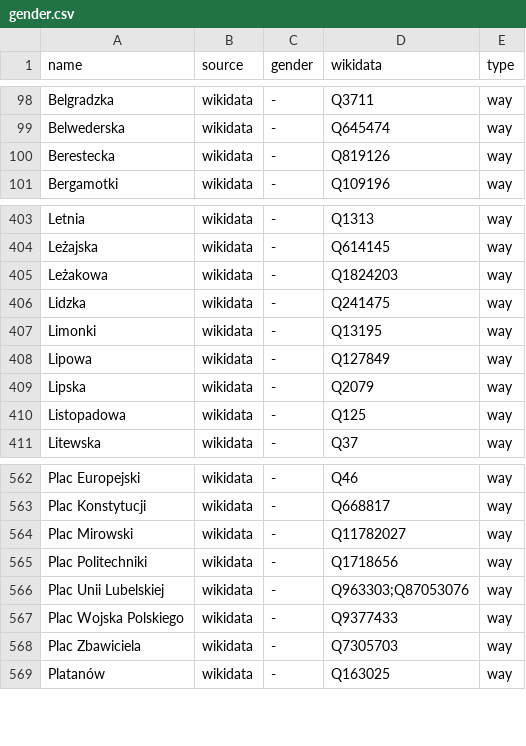
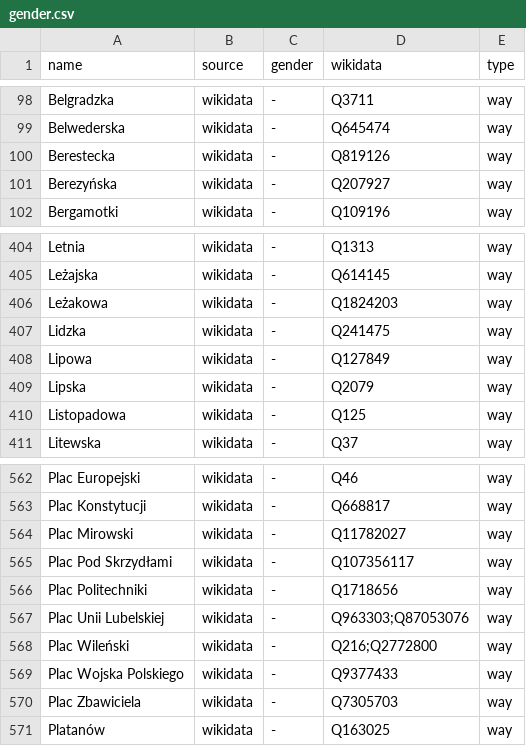
Before and after one commit to EqualStreetNames/equalstreetnames-warsaw, a CSV file: data/gender.csv, drawn as a sheet; only a part is shown, gaps mark what is left out; removed rows and columns are numbered as before the commit, all else as after; the diff names each change by its address in the sheet, - before the commit and + after, or states it on an @@ line.

```diff
--- a/data/gender.csv
+++ b/data/gender.csv
+row 101: Berezyńska | wikidata | - | Q207927 | way
-row 407: Limonki | wikidata | - | Q13195 | way
+row 565: Plac Pod Skrzydłami | wikidata | - | Q107356117 | way
+row 568: Plac Wileński | wikidata | - | Q216;Q2772800 | way
```
Also changed, not shown: data/other.csv, 2 other files.
